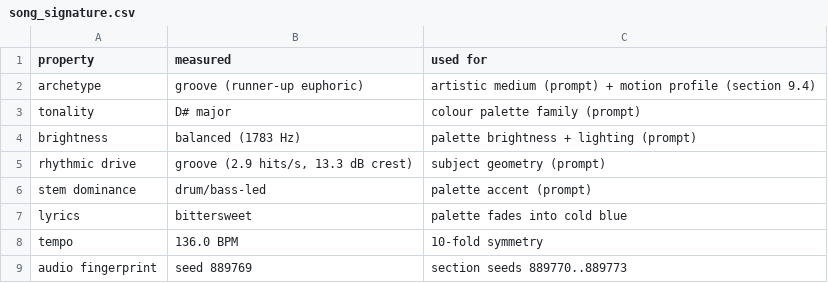
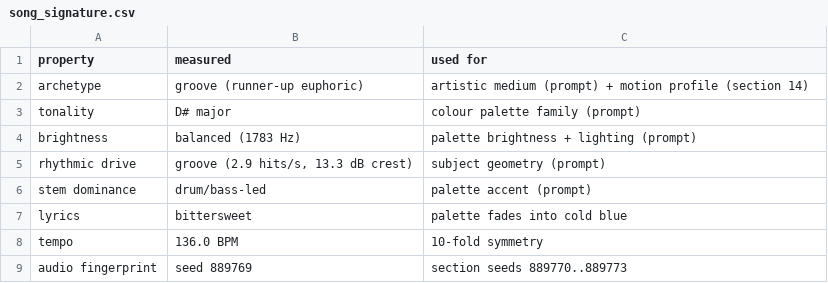
Before and after one commit to saminjune24/Gen_AI_Visualizer, a CSV file: outputs/naika_barely_barely/tables/song_signature.csv, drawn as a sheet.

```diff
--- a/outputs/naika_barely_barely/tables/song_signature.csv
+++ b/outputs/naika_barely_barely/tables/song_signature.csv
@@ -1,3 +1,3 @@
 property,measured,used for
-archetype,groove (runner-up euphoric),artistic medium (prompt) + motion profile (section 9.4)
+archetype,groove (runner-up euphoric),artistic medium (prompt) + motion profile (section 14)
 tonality,D# major,colour palette family (prompt)
```
Also changed, not shown: outputs/demo_track/tables/metrics.csv, outputs/demo_track/tables/song_signature.csv, 16 other files.
